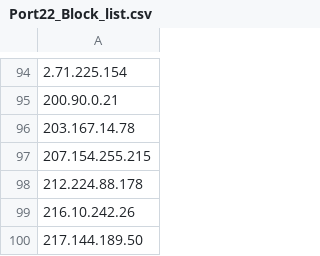
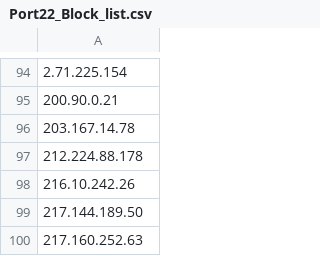
Before and after one commit to UICSplunk/BlockLists, a CSV file: Port22_Block_list.csv, drawn as a sheet; only a part is shown, gaps mark what is left out; the shorter side is filled out with more unchanged rows; the diff names each change by its address in the sheet, - before the commit and + after, or states it on an @@ line.

Commit message:
Sent via SOAR - 2025-01-08 14:00:01.321136+00

```diff
--- a/Port22_Block_list.csv
+++ b/Port22_Block_list.csv
-row 97: 207.154.255.215
```
